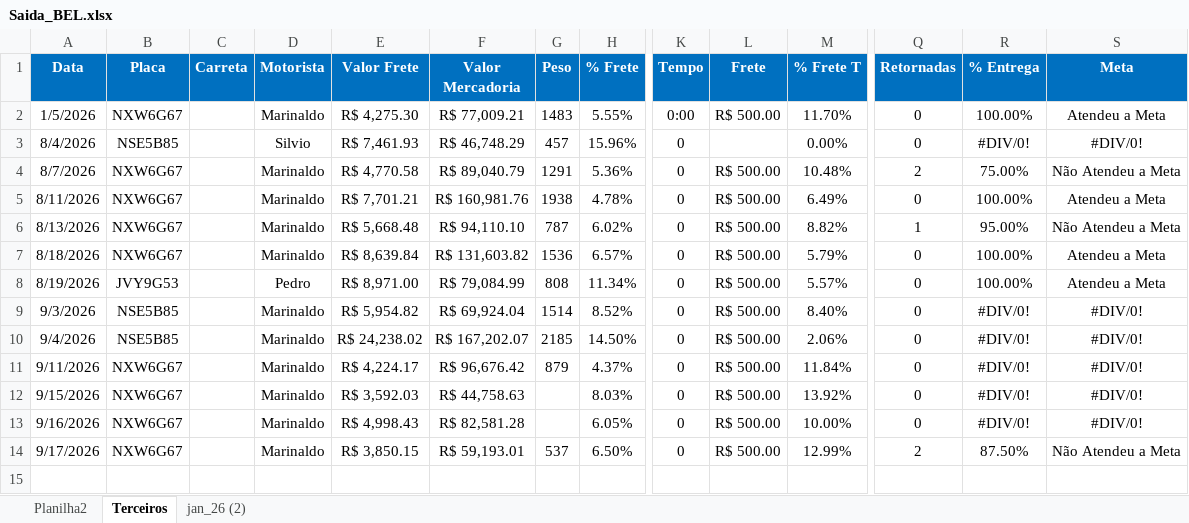
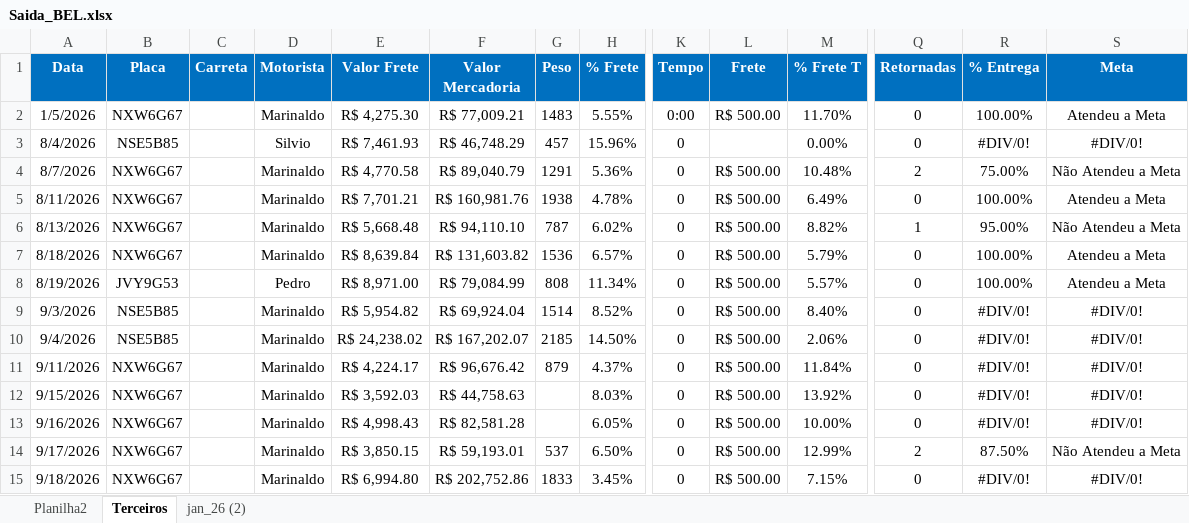
Before and after one commit to Manoel-Diger/saida_veiculo_bel, an Excel workbook: Saida_BEL.xlsx, sheet Terceiros, drawn as a sheet; only a part is shown, gaps mark what is left out; values as stored, in another font and other column widths than the file's, no borders; conditional formats and table styles not drawn; rows hold the shown columns only; the diff names each change by its address in the sheet, - before the commit and + after, or states it on an @@ line.

```diff
--- a/Saida_BEL.xlsx (sheet Terceiros)
+++ b/Saida_BEL.xlsx (sheet Terceiros)
+row 15: 9/18/2026 | NXW6G67 |  | Marinaldo | R$ 6,994.80 | R$ 202,752.86 | 1833 | 3.45% | 0 | R$ 500.00 | 7.15% | 0 | #DIV/0! | #DIV/0!
```
Also changed, not shown: sheet jan_26 (2), 1 other file.
